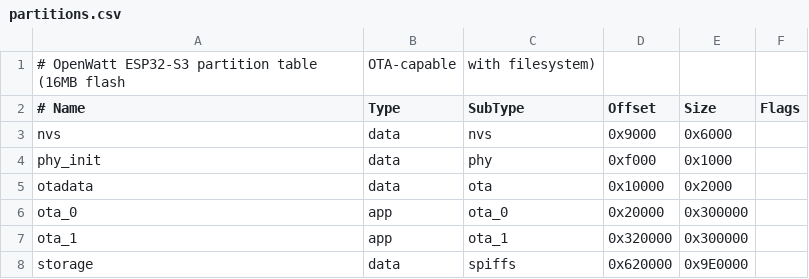
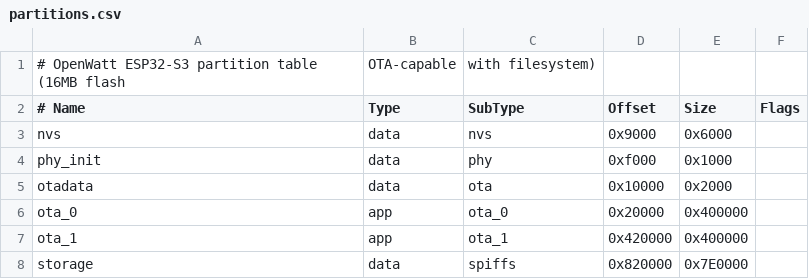
Before and after one commit to open-watt/openwatt, a CSV file: platforms/esp32s3/partitions.csv, drawn as a sheet.

```diff
--- a/platforms/esp32s3/partitions.csv
+++ b/platforms/esp32s3/partitions.csv
@@ -5,4 +5,4 @@ phy_init,  data, phy,      0xf000,     0x1000,
 otadata,   data, ota,      0x10000,    0x2000,
-ota_0,     app,  ota_0,    0x20000,    0x300000,
-ota_1,     app,  ota_1,    0x320000,   0x300000,
-storage,   data, spiffs,   0x620000,   0x9E0000,
+ota_0,     app,  ota_0,    0x20000,    0x400000,
+ota_1,     app,  ota_1,    0x420000,   0x400000,
+storage,   data, spiffs,   0x820000,   0x7E0000,
```
Also changed, not shown: 5 other files.
